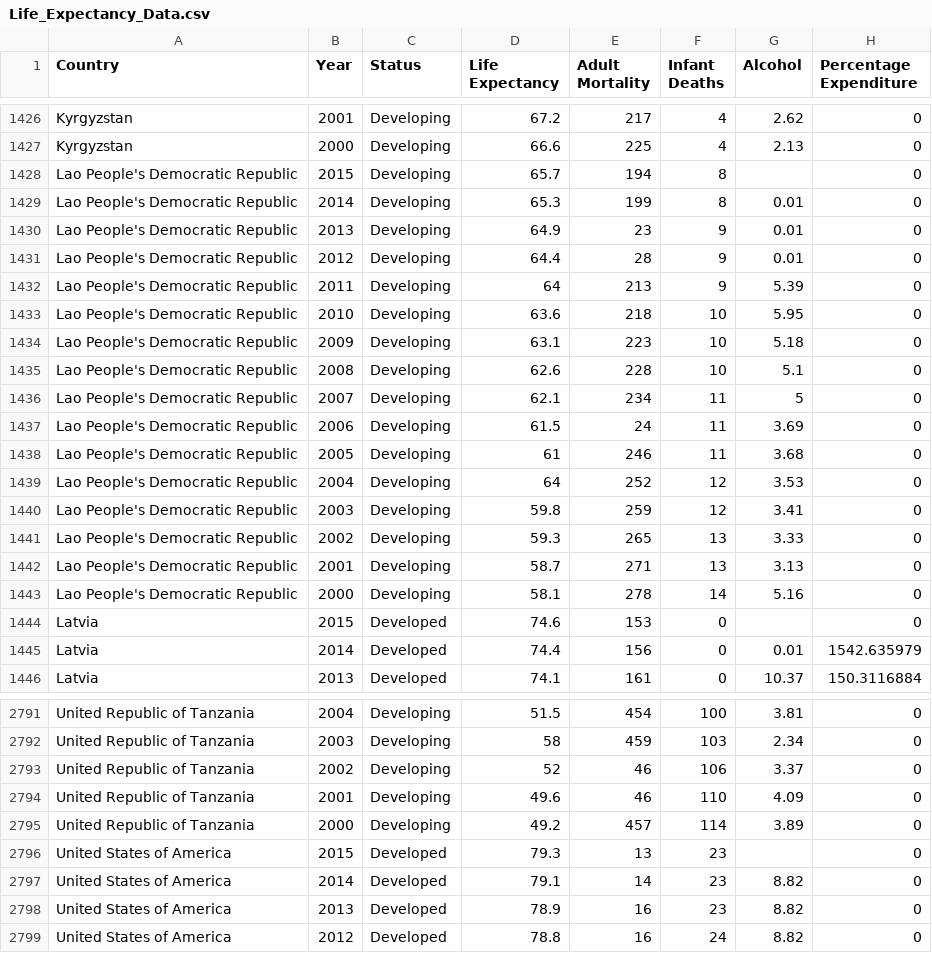
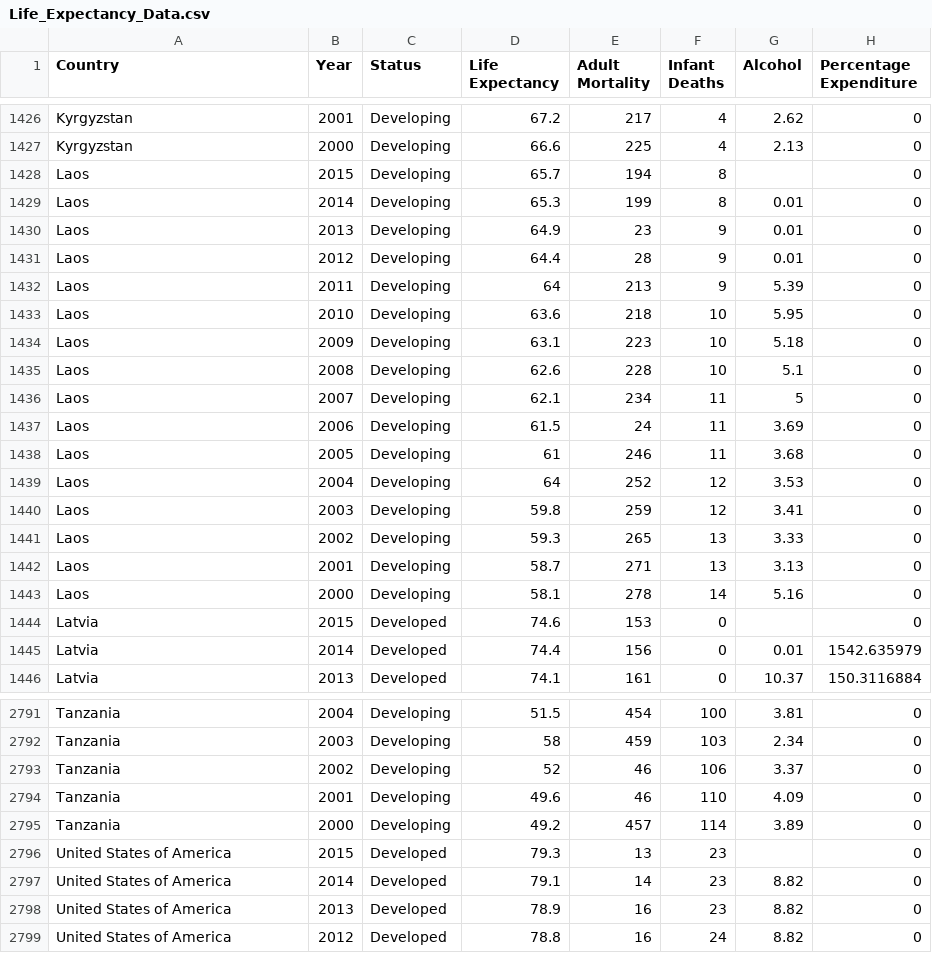
Before and after one commit to nithiyasuresh/nithiya_lifeExpectancyBranch, a CSV file: data/Life_Expectancy_Data.csv, drawn as a sheet; only a part is shown, gaps mark what is left out; the diff covers the shown part only; the diff names each change by its address in the sheet, - before the commit and + after, or states it on an @@ line.

```diff
--- a/data/Life_Expectancy_Data.csv
+++ b/data/Life_Expectancy_Data.csv
-A1428:A1443 (Country): Lao People's Democratic Republic
+A1428:A1443 (Country): Laos
-A2791:A2795 (Country): United Republic of Tanzania
+A2791:A2795 (Country): Tanzania
```
Also changed, not shown: 43 edited cells elsewhere in this file, data/Life_2015.csv, data/continents2.csv, 4 other files.
